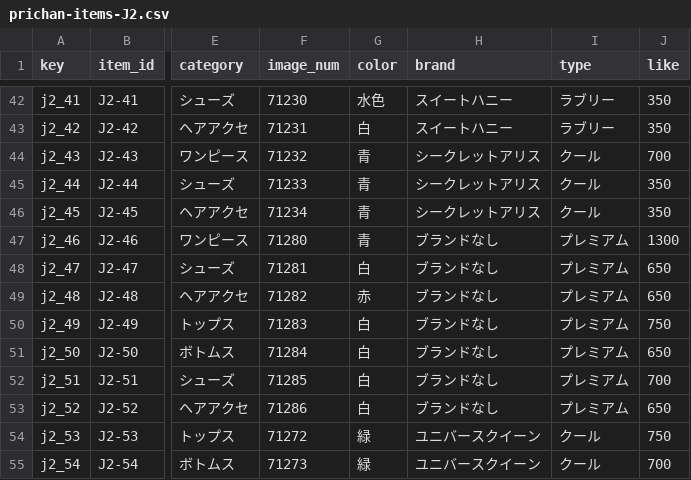
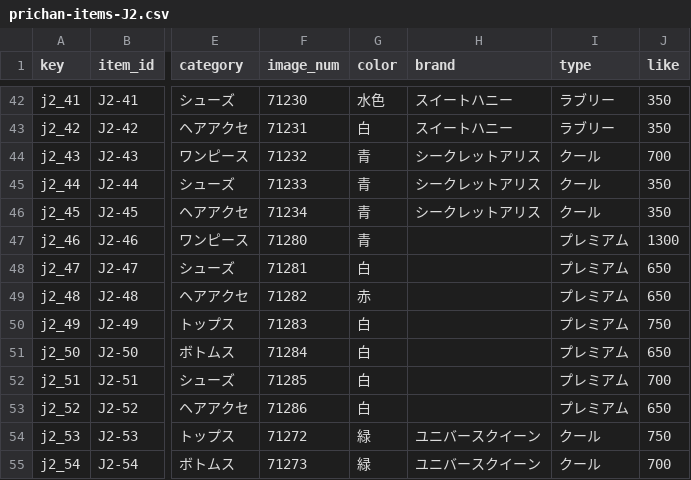
Before and after one commit to prickathon/prismdb, a CSV file: _data/item/prichan-items-J2.csv, drawn as a sheet; only a part is shown, gaps mark what is left out; the diff names each change by its address in the sheet, - before the commit and + after, or states it on an @@ line.

```diff
--- a/_data/item/prichan-items-J2.csv
+++ b/_data/item/prichan-items-J2.csv
-H47:H53 (brand): ブランドなし
+H47:H53 (brand): (empty)
```
Also changed, not shown: _data/item/prichan-items-AM.csv, _data/item/prichan-items-J3.csv, 13 other files.
